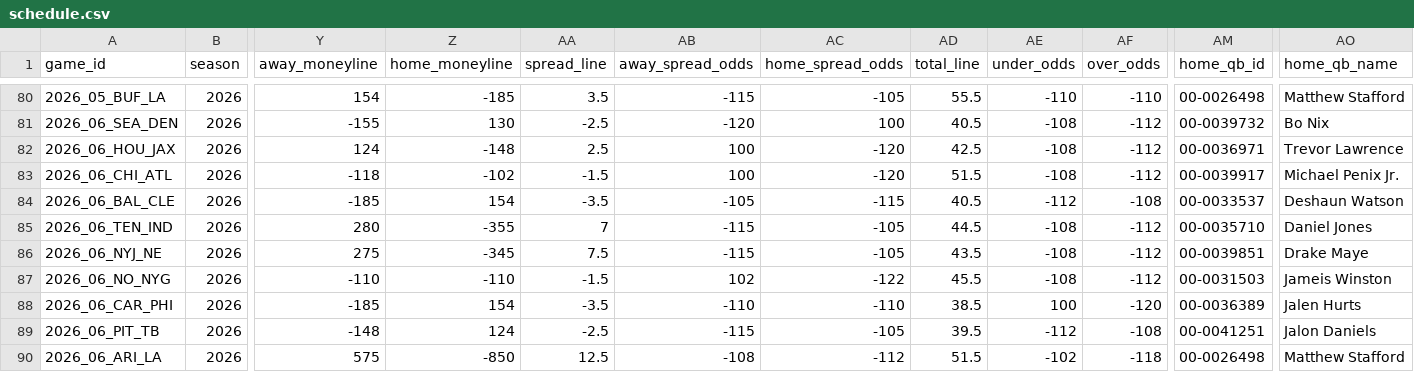
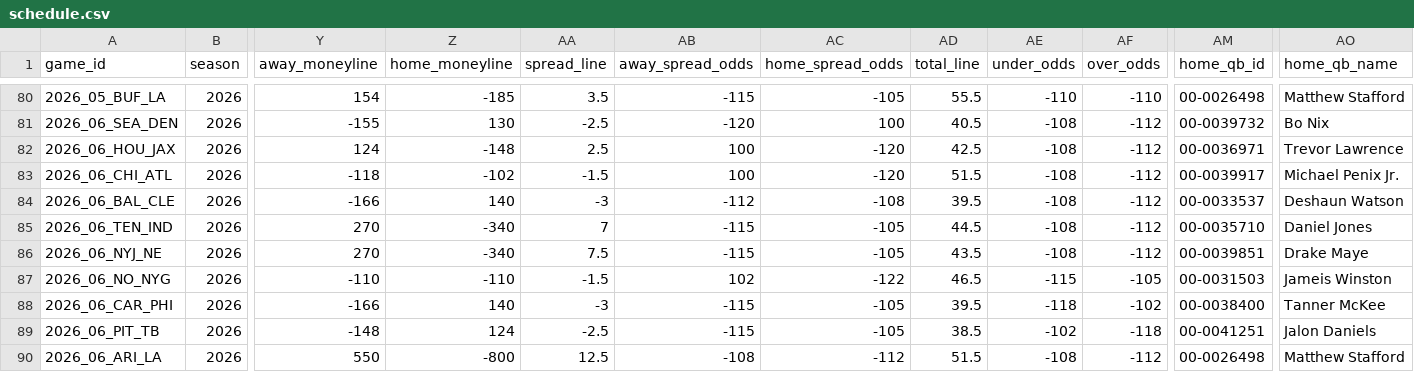
Before and after one commit to jlwin1995-alt/Bball, a CSV file: football/data/raw/schedule.csv, drawn as a sheet; only a part is shown, gaps mark what is left out; the diff covers the shown part only; the diff names each change by its address in the sheet, - before the commit and + after, or states it on an @@ line.

```diff
--- a/football/data/raw/schedule.csv
+++ b/football/data/raw/schedule.csv
-Y84 (away_moneyline): -185
+Y84 (away_moneyline): -166
-Z84 (home_moneyline): 154
+Z84 (home_moneyline): 140
-AA84 (spread_line): -3.5
+AA84 (spread_line): -3
-AB84 (away_spread_odds): -105
+AB84 (away_spread_odds): -112
-AC84 (home_spread_odds): -115
+AC84 (home_spread_odds): -108
-AD84 (total_line): 40.5
+AD84 (total_line): 39.5
-AE84 (under_odds): -112
+AE84 (under_odds): -108
-AF84 (over_odds): -108
+AF84 (over_odds): -112
-Y85 (away_moneyline): 280
+Y85 (away_moneyline): 270
-Z85 (home_moneyline): -355
+Z85 (home_moneyline): -340
-Y86 (away_moneyline): 275
+Y86 (away_moneyline): 270
-Z86 (home_moneyline): -345
+Z86 (home_moneyline): -340
-AD87 (total_line): 45.5
+AD87 (total_line): 46.5
-AE87 (under_odds): -108
+AE87 (under_odds): -115
-AF87 (over_odds): -112
+AF87 (over_odds): -105
-Y88 (away_moneyline): -185
+Y88 (away_moneyline): -166
-Z88 (home_moneyline): 154
+Z88 (home_moneyline): 140
-AA88 (spread_line): -3.5
+AA88 (spread_line): -3
-AB88 (away_spread_odds): -110
+AB88 (away_spread_odds): -115
-AC88 (home_spread_odds): -110
+AC88 (home_spread_odds): -105
-AD88 (total_line): 38.5
+AD88 (total_line): 39.5
-AE88 (under_odds): 100
+AE88 (under_odds): -118
-AF88 (over_odds): -120
+AF88 (over_odds): -102
-AM88 (home_qb_id): 00-0036389
+AM88 (home_qb_id): 00-0038400
-AO88 (home_qb_name): Jalen Hurts
+AO88 (home_qb_name): Tanner McKee
-AD89 (total_line): 39.5
+AD89 (total_line): 38.5
-AE89 (under_odds): -112
+AE89 (under_odds): -102
-AF89 (over_odds): -108
+AF89 (over_odds): -118
-Y90 (away_moneyline): 575
+Y90 (away_moneyline): 550
-Z90 (home_moneyline): -850
+Z90 (home_moneyline): -800
-AE90 (under_odds): -102
+AE90 (under_odds): -108
-AF90 (over_odds): -118
+AF90 (over_odds): -112
```
Also changed, not shown: 70 edited cells elsewhere in this file, football/data/raw/cfb_games.csv, 14 other files.
